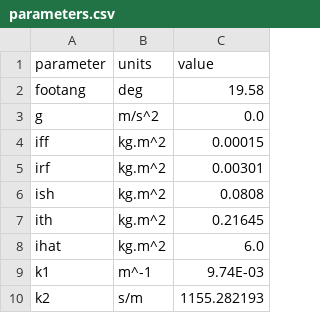
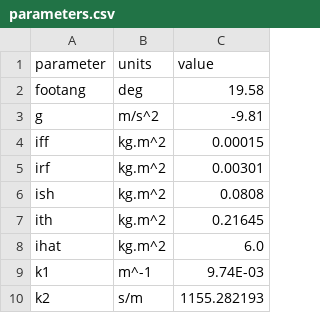
Before and after one commit to TomRottier/SprintingModel_julia, a CSV file: model/angle_driven/parameters.csv, drawn as a sheet; only a part is shown.

```diff
--- a/model/angle_driven/parameters.csv
+++ b/model/angle_driven/parameters.csv
@@ -2,3 +2,3 @@ parameter,units,value
 footang,deg,19.58
-g,m/s^2,0.0
+g,m/s^2,-9.81
 iff,kg.m^2,0.00015
```
Also changed, not shown: 9 other files.
